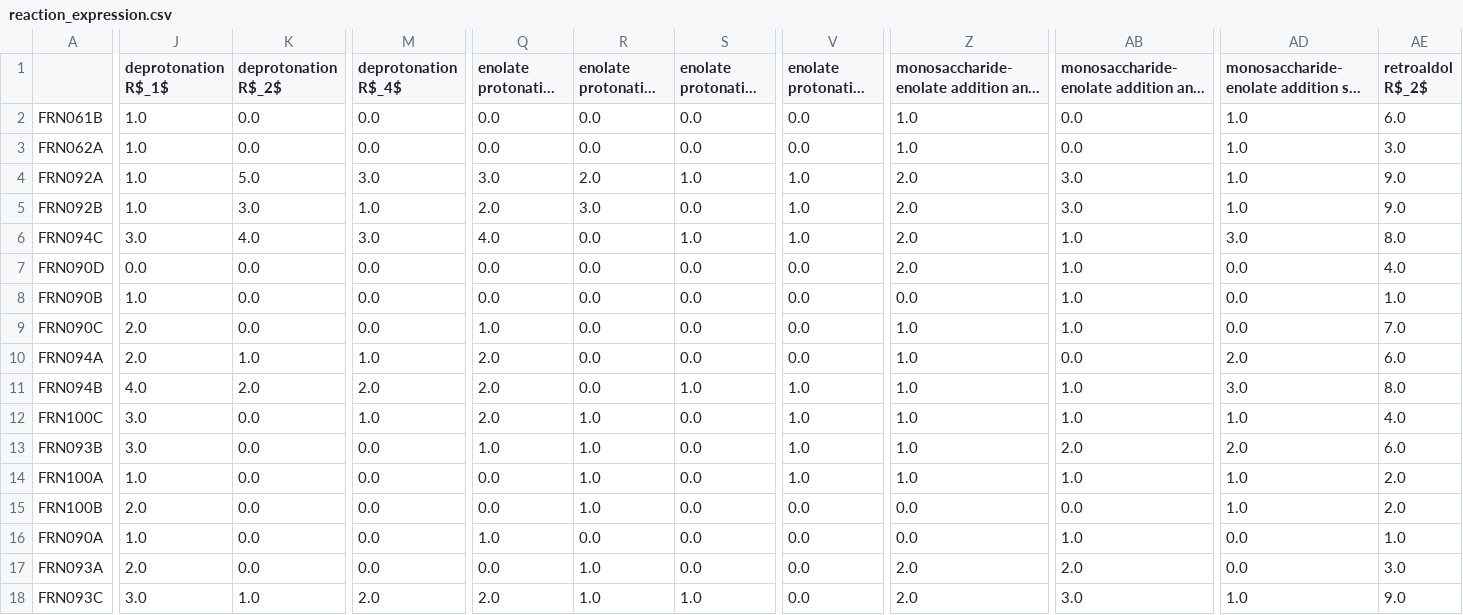
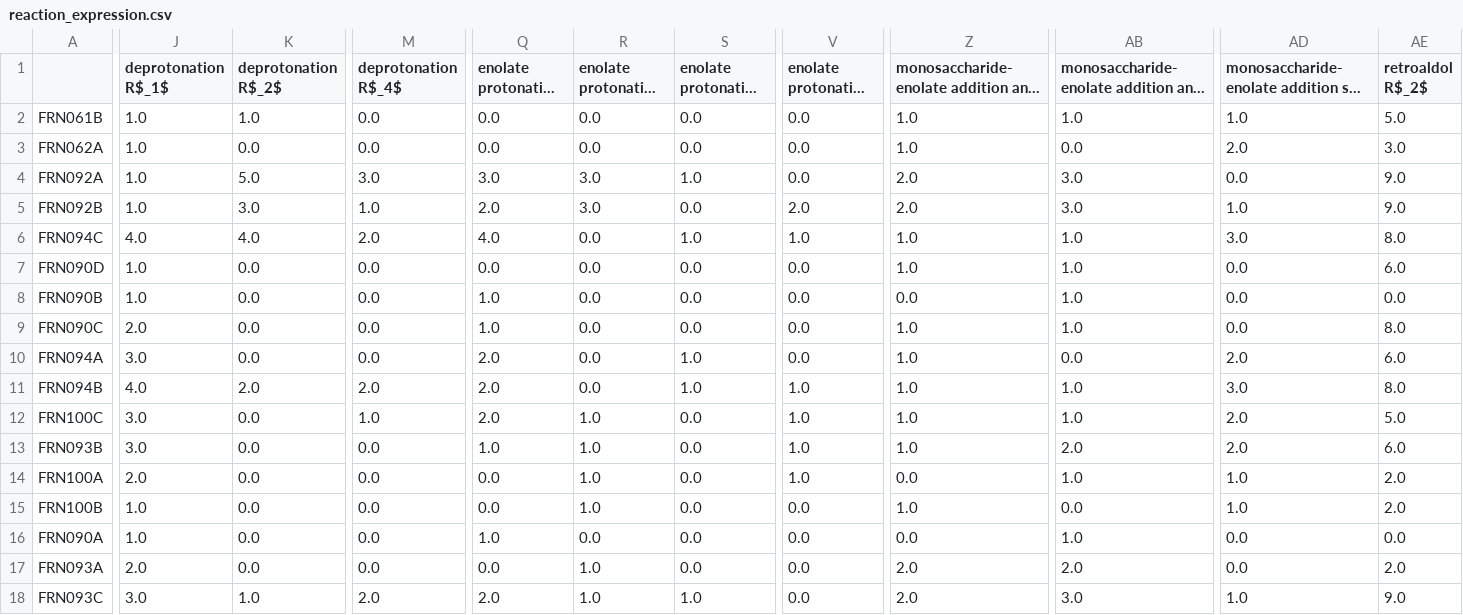
Before and after one commit to huckgroup/formose-2021, a CSV file: RESOURCES/reaction_expression.csv, drawn as a sheet; only a part is shown, gaps mark what is left out; long unchanged cells end in …; the diff covers the shown part only; the diff names each change by its address in the sheet, - before the commit and + after, or states it on an @@ line.

```diff
--- a/RESOURCES/reaction_expression.csv
+++ b/RESOURCES/reaction_expression.csv
-K2 (deprotonation R$_2$): 0.0
+K2 (deprotonation R$_2$): 1.0
-AB2: 0.0
+AB2: 1.0
-AE2 (retroaldol R$_2$): 6.0
+AE2 (retroaldol R$_2$): 5.0
-AD3: 1.0
+AD3: 2.0
-R4 (enolate protonation R R$_3$): 2.0
+R4 (enolate protonation R R$_3$): 3.0
-V4 (enolate protonation S R$_3$): 1.0
+V4 (enolate protonation S R$_3$): 0.0
-AD4: 1.0
+AD4: 0.0
-V5 (enolate protonation S R$_3$): 1.0
+V5 (enolate protonation S R$_3$): 2.0
-J6 (deprotonation R$_1$): 3.0
+J6 (deprotonation R$_1$): 4.0
-M6 (deprotonation R$_4$): 3.0
+M6 (deprotonation R$_4$): 2.0
-Z6:Z7: 2.0
+Z6:Z7: 1.0
-J7 (deprotonation R$_1$): 0.0
+J7 (deprotonation R$_1$): 1.0
-AE7 (retroaldol R$_2$): 4.0
+AE7 (retroaldol R$_2$): 6.0
-Q8 (enolate protonation R R$_2$): 0.0
+Q8 (enolate protonation R R$_2$): 1.0
-AE8 (retroaldol R$_2$): 1.0
+AE8 (retroaldol R$_2$): 0.0
-AE9 (retroaldol R$_2$): 7.0
+AE9 (retroaldol R$_2$): 8.0
-J10 (deprotonation R$_1$): 2.0
+J10 (deprotonation R$_1$): 3.0
-K10 (deprotonation R$_2$): 1.0
+K10 (deprotonation R$_2$): 0.0
-M10 (deprotonation R$_4$): 1.0
+M10 (deprotonation R$_4$): 0.0
-S10 (enolate protonation R R$_4$): 0.0
+S10 (enolate protonation R R$_4$): 1.0
-AD12: 1.0
+AD12: 2.0
-AE12 (retroaldol R$_2$): 4.0
+AE12 (retroaldol R$_2$): 5.0
-J14 (deprotonation R$_1$): 1.0
+J14 (deprotonation R$_1$): 2.0
-Z14: 1.0
+Z14: 0.0
-J15 (deprotonation R$_1$): 2.0
+J15 (deprotonation R$_1$): 1.0
-Z15: 0.0
+Z15: 1.0
-AE16 (retroaldol R$_2$): 1.0
+AE16 (retroaldol R$_2$): 0.0
-AE17 (retroaldol R$_2$): 3.0
+AE17 (retroaldol R$_2$): 2.0
```
Also changed, not shown: 96 edited cells elsewhere in this file, DATA/DERIVED_PARAMETERS/AmplitudeData.csv, 56 other files.
